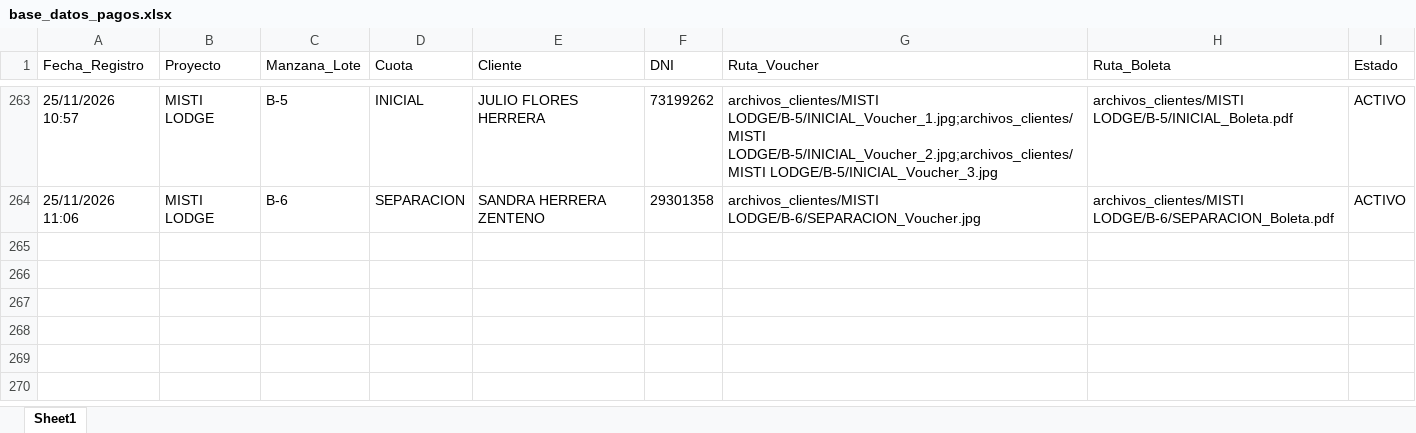
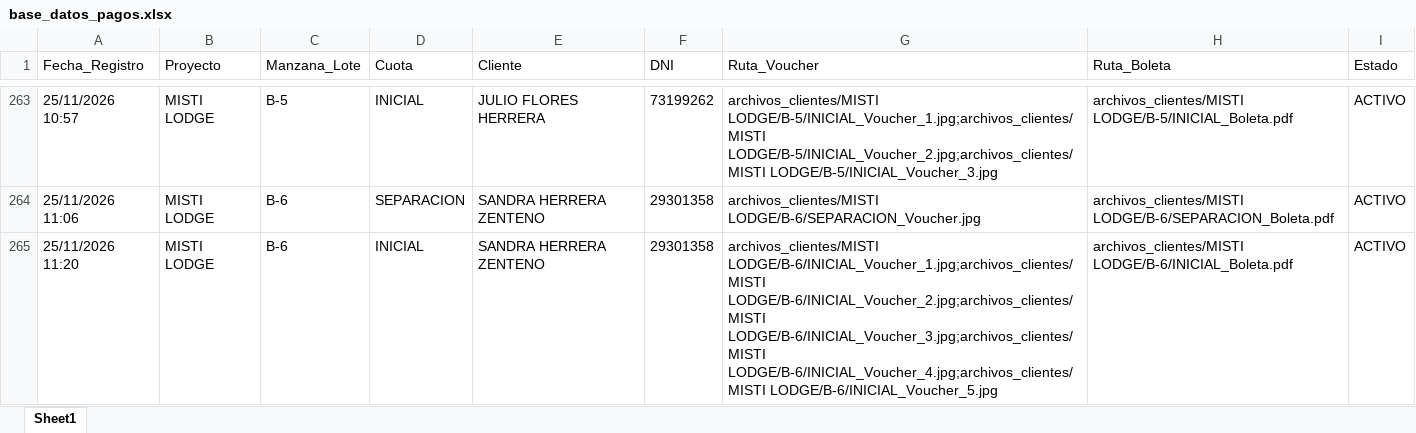
Before and after one commit to bryanflowers10-prog/portal-cobranzas-gr, an Excel workbook: base_datos_pagos.xlsx, sheet Sheet1, drawn as a sheet; only a part is shown, gaps mark what is left out; values as stored, in another font and other column widths than the file's, no borders; the diff names each change by its address in the sheet, - before the commit and + after, or states it on an @@ line.

```diff
--- a/base_datos_pagos.xlsx (sheet Sheet1)
+++ b/base_datos_pagos.xlsx (sheet Sheet1)
+row 265: 25/11/2026 11:20 | MISTI LODGE | B-6 | INICIAL | SANDRA HERRERA ZENTENO | 29301358 | archivos_clientes/MISTI LODGE/B-6/INICIAL_Voucher_1.jpg;archivos_clientes/MISTI LODGE/B-6/INICIAL_Voucher_2.jpg;archivos_clientes/MISTI LODGE/B-6/INICIAL_Voucher_3.jpg;archivos_clientes/MISTI LODGE/B-6/INICIAL_Voucher_4.jpg;archivos_clientes/MISTI LODGE/B-6/INICIAL_Voucher_5.jpg | archivos_clientes/MISTI LODGE/B-6/INICIAL_Boleta.pdf | ACTIVO
```
Also changed, not shown: 6 other files.
